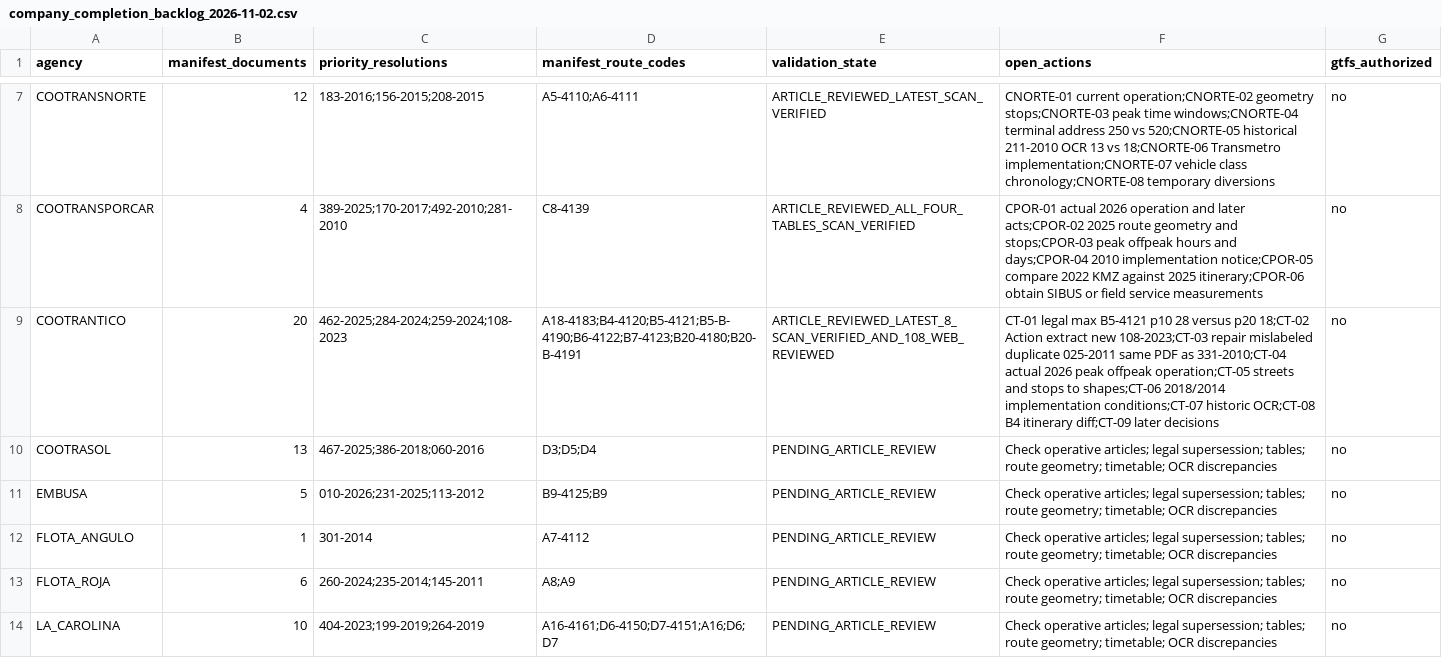
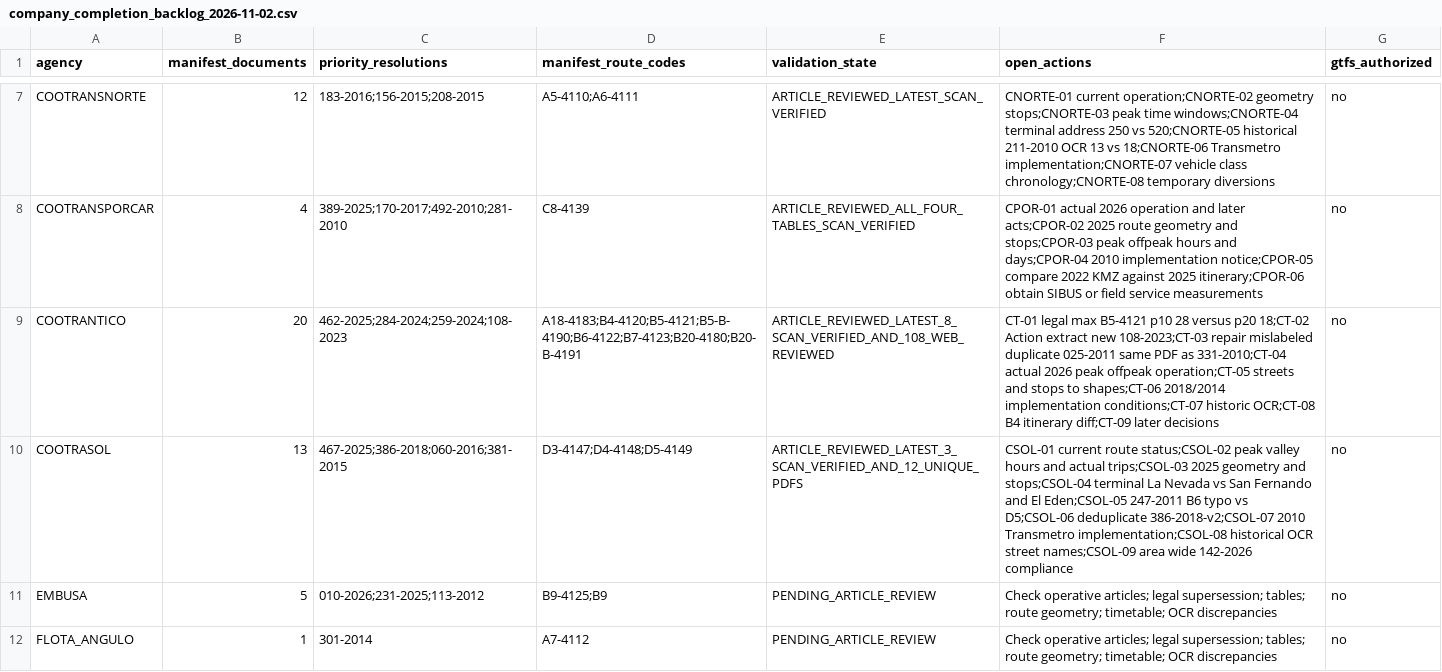
Before and after one commit to ColombiaTransit/gtfs-barranquilla-urbanas, a CSV file: sources/amb/company_completion_backlog_2026-11-02.csv, drawn as a sheet; only a part is shown, gaps mark what is left out; the shorter side is filled out with more unchanged rows.

Commit message:
research: mark COOTRASOL 2025 routes and 13 historical PDF records reviewed; track 9 concrete follow-up tasks

```diff
--- a/sources/amb/company_completion_backlog_2026-11-02.csv
+++ b/sources/amb/company_completion_backlog_2026-11-02.csv
@@ -9,3 +9,3 @@ COOTRANSPORCAR,4,"389-2025;170-2017;492-2010;281-2010","C8-4139",ARTICLE_REVIEWE
 COOTRANTICO,20,"462-2025;284-2024;259-2024;108-2023","A18-4183;B4-4120;B5-4121;B5-B-4190;B6-4122;B7-4123;B20-4180;B20-B-4191",ARTICLE_REVIEWED_LATEST_8_SCAN_VERIFIED_AND_108_WEB_REVIEWED,"CT-01 legal max B5-4121 p10 28 versus p20 18;CT-02 Action extract new 108-2023;CT-03 repair mislabeled duplicate 025-2011 same PDF as 331-2010;CT-04 actual 2026 peak offpeak operation;CT-05 streets and stops to shapes;CT-06 2018/2014 implementation conditions;CT-07 historic OCR;CT-08 B4 itinerary diff;CT-09 later decisions",no
-COOTRASOL,13,"467-2025;386-2018;060-2016","D3;D5;D4",PENDING_ARTICLE_REVIEW,Check operative articles; legal supersession; tables; route geometry; timetable; OCR discrepancies,no
+COOTRASOL,13,"467-2025;386-2018;060-2016;381-2015","D3-4147;D4-4148;D5-4149",ARTICLE_REVIEWED_LATEST_3_SCAN_VERIFIED_AND_12_UNIQUE_PDFS,"CSOL-01 current route status;CSOL-02 peak valley hours and actual trips;CSOL-03 2025 geometry and stops;CSOL-04 terminal La Nevada vs San Fernando and El Eden;CSOL-05 247-2011 B6 typo vs D5;CSOL-06 deduplicate 386-2018-v2;CSOL-07 2010 Transmetro implementation;CSOL-08 historical OCR street names;CSOL-09 area wide 142-2026 compliance",no
 EMBUSA,5,"010-2026;231-2025;113-2012","B9-4125;B9",PENDING_ARTICLE_REVIEW,Check operative articles; legal supersession; tables; route geometry; timetable; OCR discrepancies,no
```
